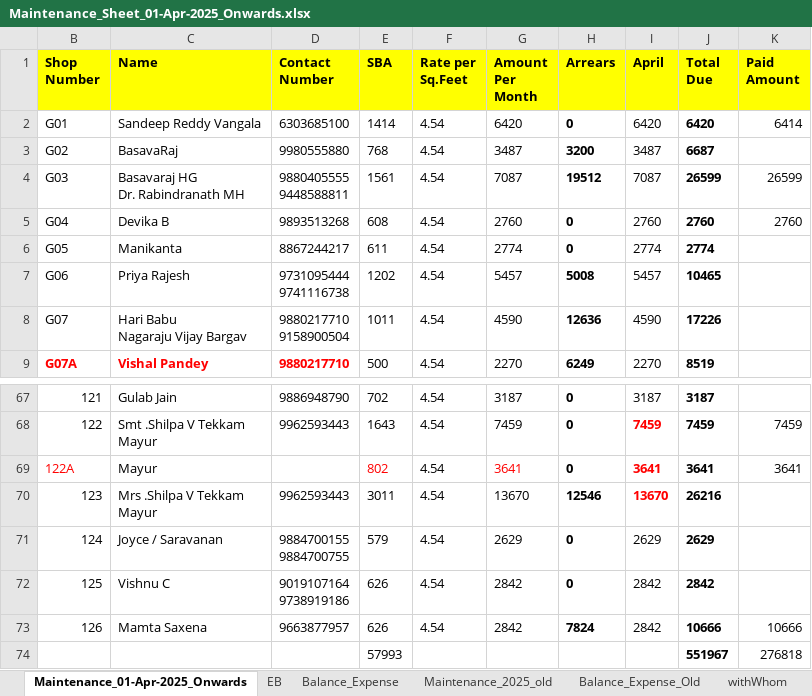
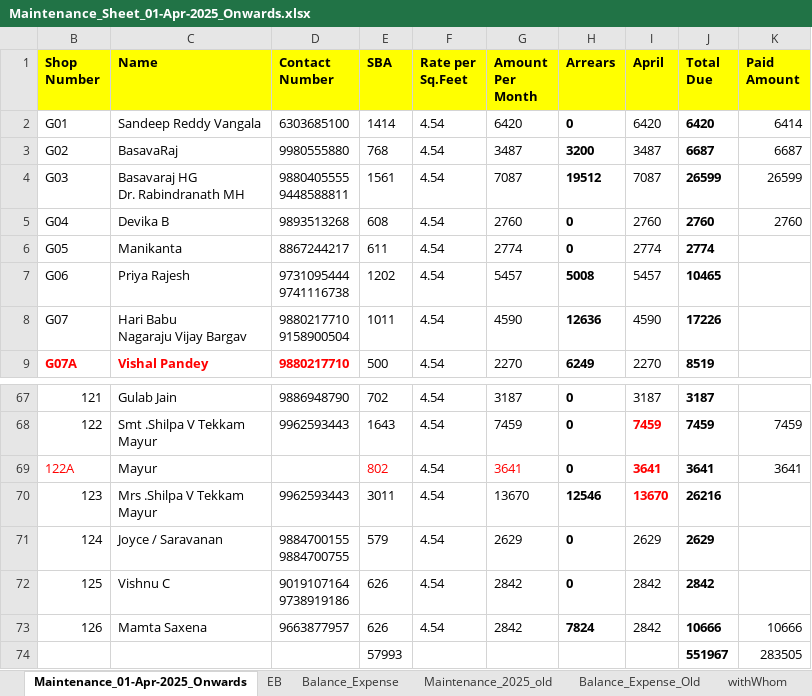
Before and after one commit to oxygenmall/maintenance, an Excel workbook: Maintenance_Sheet_01-Apr-2025_Onwards.xlsx, sheet Maintenance_01-Apr-2025_Onwards, drawn as a sheet; only a part is shown, gaps mark what is left out; values as stored, in another font and other column widths than the file's, no borders; the diff names each change by its address in the sheet, - before the commit and + after, or states it on an @@ line.

Commit message:
g02 maintenance only

```diff
--- a/Maintenance_Sheet_01-Apr-2025_Onwards.xlsx (sheet Maintenance_01-Apr-2025_Onwards)
+++ b/Maintenance_Sheet_01-Apr-2025_Onwards.xlsx (sheet Maintenance_01-Apr-2025_Onwards)
-K3 (Paid Amount): (empty)
+K3 (Paid Amount): 6687
-K74 (Paid Amount): 276818
+K74 (Paid Amount): 283505
```
Also changed, not shown: sheet Balance_Expense, 1 other file.
